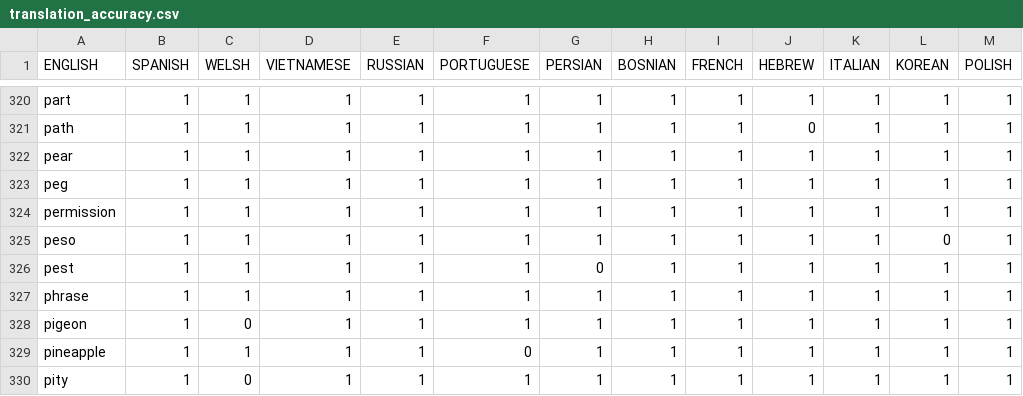
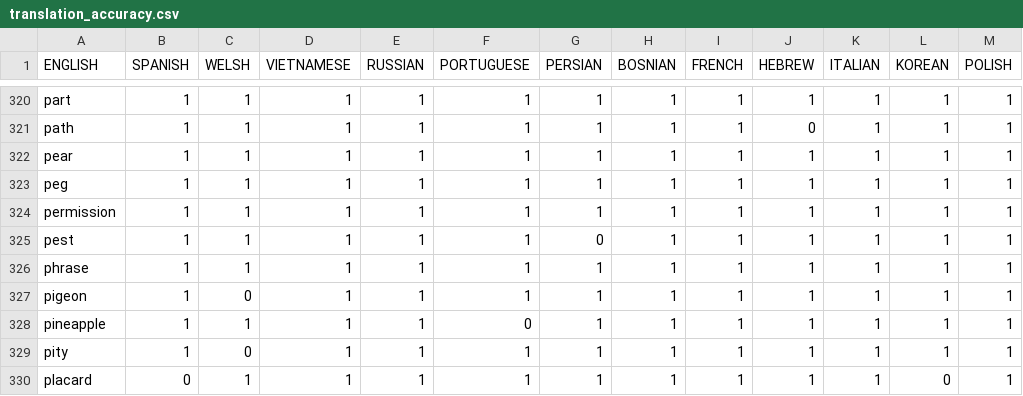
Before and after one commit to mllewis/RC, a CSV file: analysis/data/corpus/translation_accuracy.csv, drawn as a sheet; only a part is shown, gaps mark what is left out; the shorter side is filled out with more unchanged rows; the diff names each change by its address in the sheet, - before the commit and + after, or states it on an @@ line.

```diff
--- a/analysis/data/corpus/translation_accuracy.csv
+++ b/analysis/data/corpus/translation_accuracy.csv
-row 325: peso | 1 | 1 | 1 | 1 | 1 | 1 | 1 | 1 | 1 | 1 | 0 | 1
```
Also changed, not shown: analysis/data/corpus/xling_csv.csv, analysis/data/experiment/rtNormsGeons_BYITEM.csv, 10 other files.
